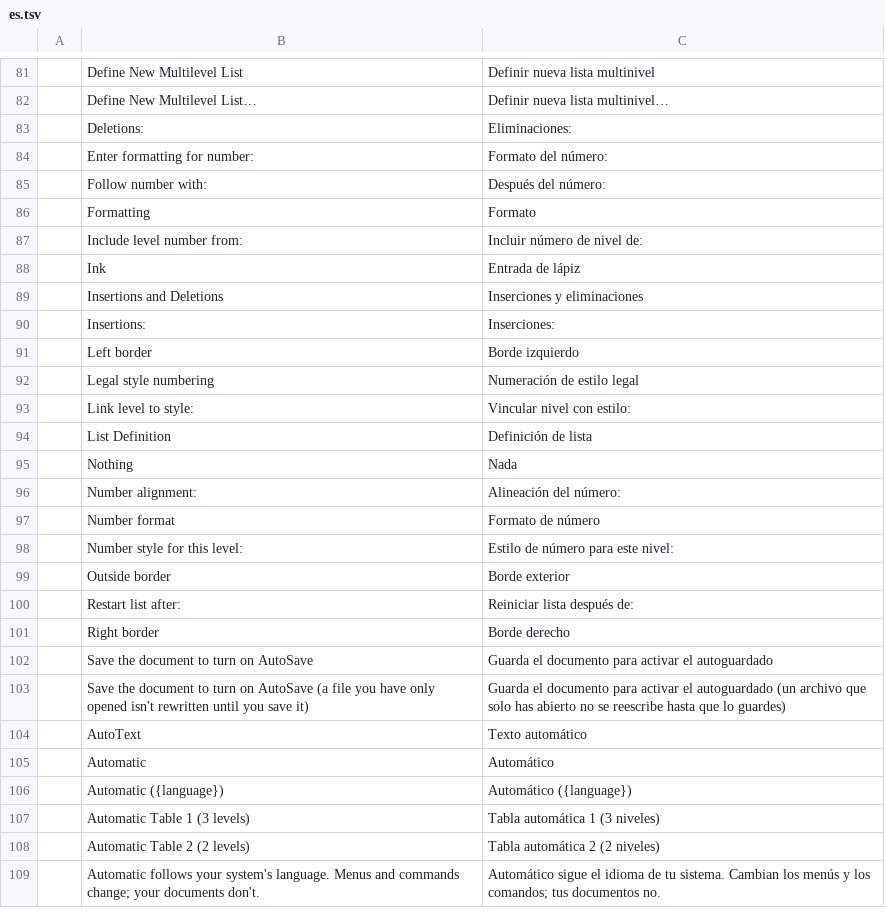
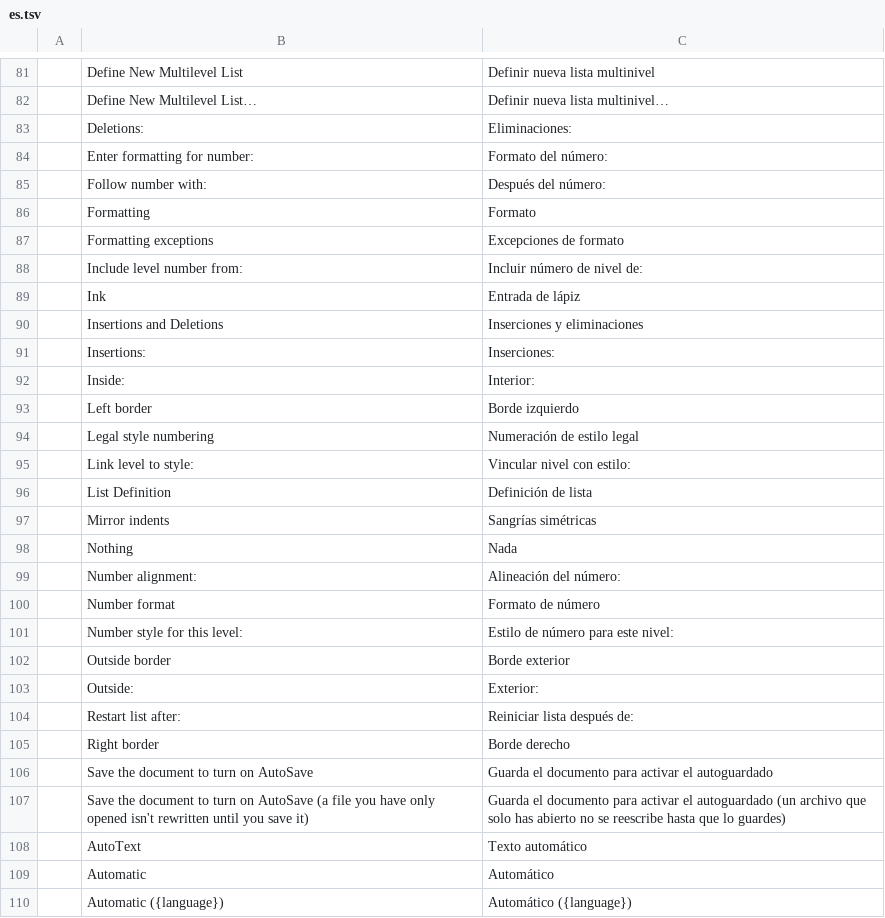
Before and after one commit to vyntaris/vdoc-old, a TSV file: crates/ui-egui/src/i18n/es.tsv, drawn as a sheet; only a part is shown, gaps mark what is left out; the shorter side is filled out with more unchanged rows.

```diff
--- a/crates/ui-egui/src/i18n/es.tsv
+++ b/crates/ui-egui/src/i18n/es.tsv
@@ -86,2 +86,3 @@
 	Formatting	Formato
+	Formatting exceptions	Excepciones de formato
 	Include level number from:	Incluir número de nivel de:
@@ -90,2 +91,3 @@
 	Insertions:	Inserciones:
+	Inside:	Interior:
 	Left border	Borde izquierdo
@@ -94,2 +96,3 @@
 	List Definition	Definición de lista
+	Mirror indents	Sangrías simétricas
 	Nothing	Nada
@@ -99,2 +102,3 @@
 	Outside border	Borde exterior
+	Outside:	Exterior:
 	Restart list after:	Reiniciar lista después de:
```
Also changed, not shown: crates/ui-egui/src/i18n/ja.tsv, crates/ui-egui/src/i18n/ru.tsv, 20 other files.
